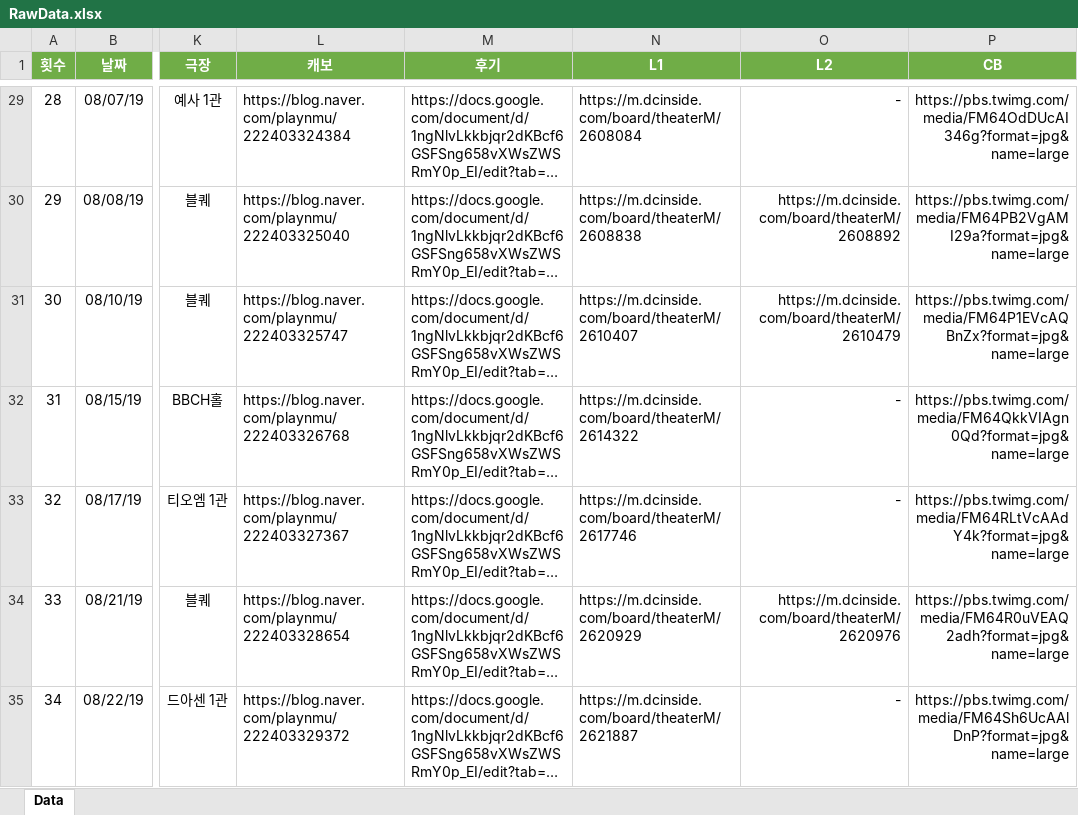
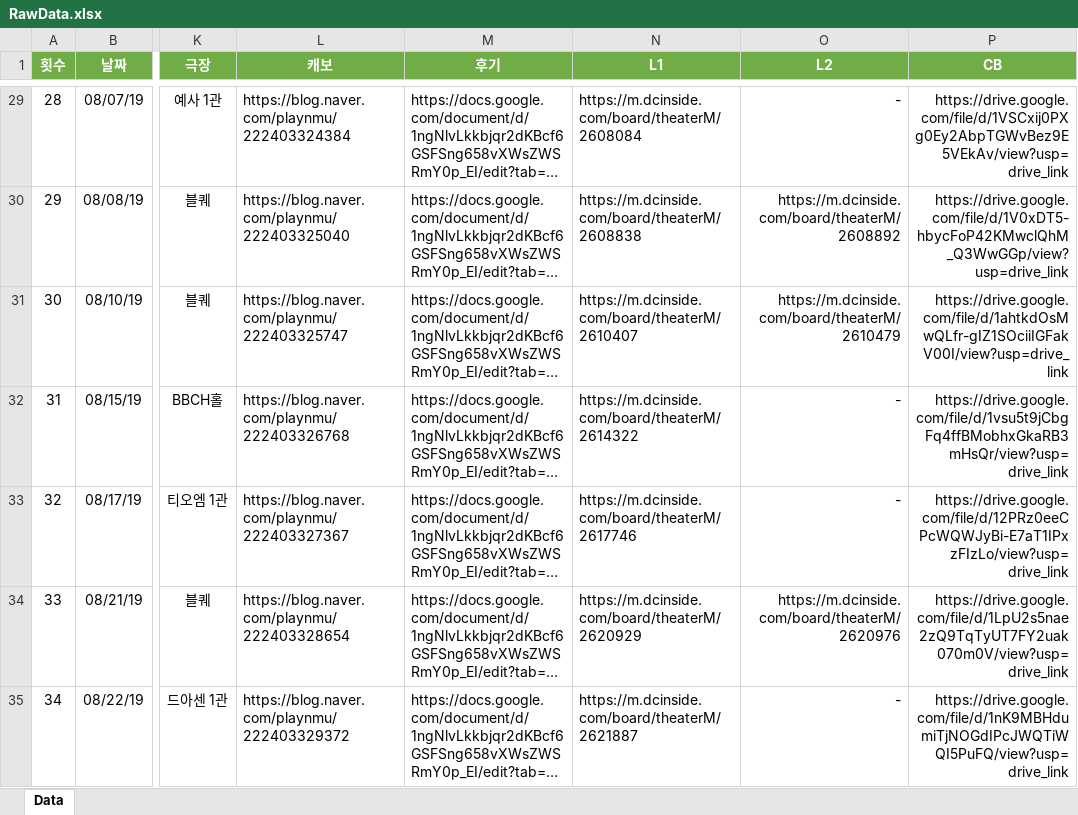
Before and after one commit to SailingSnails/SailingSnails.github.io, an Excel workbook: RawData.xlsx, sheet Data, drawn as a sheet; only a part is shown, gaps mark what is left out; long unchanged cells end in …; values as stored, in another font and other column widths than the file's, no borders; conditional formats and table styles not drawn; the diff covers the shown part only; the diff names each change by its address in the sheet, - before the commit and + after, or states it on an @@ line.

```diff
--- a/RawData.xlsx (sheet Data)
+++ b/RawData.xlsx (sheet Data)
-P29 (CB): https://pbs.twimg.com/media/FM64OdDUcAI346g?format=jpg&name=large
+P29 (CB): https://drive.google.com/file/d/1VSCxij0PXg0Ey2AbpTGWvBez9E5VEkAv/view?usp=drive_link
-P30 (CB): https://pbs.twimg.com/media/FM64PB2VgAMI29a?format=jpg&name=large
+P30 (CB): https://drive.google.com/file/d/1V0xDT5-hbycFoP42KMwclQhM_Q3WwGGp/view?usp=drive_link
-P31 (CB): https://pbs.twimg.com/media/FM64P1EVcAQBnZx?format=jpg&name=large
+P31 (CB): https://drive.google.com/file/d/1ahtkdOsMwQLfr-gIZ1SOciiIGFakV00I/view?usp=drive_link
-P32 (CB): https://pbs.twimg.com/media/FM64QkkVIAgn0Qd?format=jpg&name=large
+P32 (CB): https://drive.google.com/file/d/1vsu5t9jCbgFq4ffBMobhxGkaRB3mHsQr/view?usp=drive_link
-P33 (CB): https://pbs.twimg.com/media/FM64RLtVcAAdY4k?format=jpg&name=large
+P33 (CB): https://drive.google.com/file/d/12PRz0eeCPcWQWJyBi-E7aT1IPxzFIzLo/view?usp=drive_link
-P34 (CB): https://pbs.twimg.com/media/FM64R0uVEAQ2adh?format=jpg&name=large
+P34 (CB): https://drive.google.com/file/d/1LpU2s5nae2zQ9TqTyUT7FY2uak070m0V/view?usp=drive_link
-P35 (CB): https://pbs.twimg.com/media/FM64Sh6UcAAlDnP?format=jpg&name=large
+P35 (CB): https://drive.google.com/file/d/1nK9MBHdumiTjNOGdIPcJWQTiWQI5PuFQ/view?usp=drive_link
```
Also changed, not shown: 698 edited cells elsewhere in this sheet, 1 other file.
